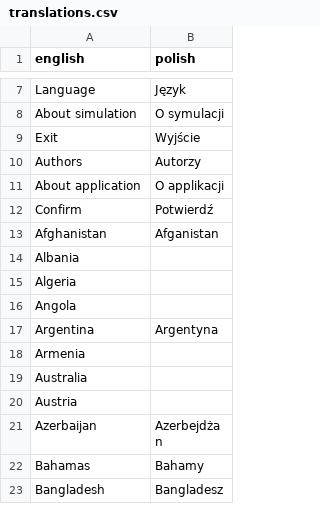
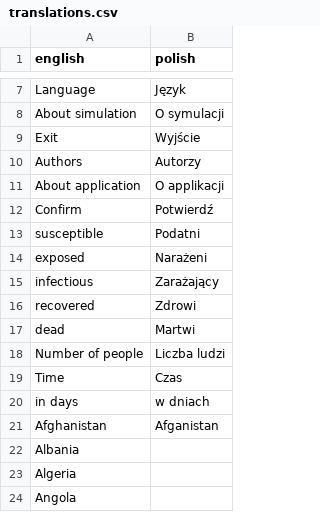
Before and after one commit to Paradise-blaze/Virus-Spreading-Simulation, a CSV file: resources/translations.csv, drawn as a sheet; only a part is shown, gaps mark what is left out; the shorter side is filled out with more unchanged rows.

```diff
--- a/resources/translations.csv
+++ b/resources/translations.csv
@@ -12,2 +12,10 @@ About application,O applikacji
 Confirm,Potwierdź
+susceptible,Podatni
+exposed,Narażeni
+infectious,Zarażający
+recovered,Zdrowi
+dead,Martwi
+Number of people,Liczba ludzi
+Time,Czas
+in days,w dniach
 Afghanistan,Afganistan
```
Also changed, not shown: 1 other file.
